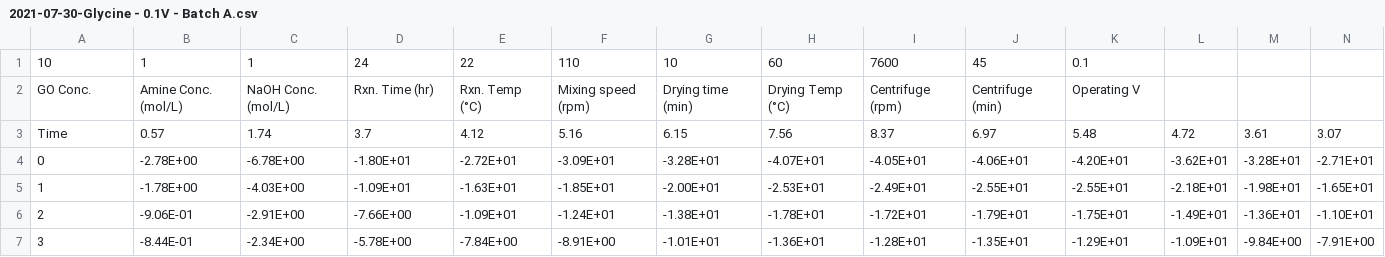
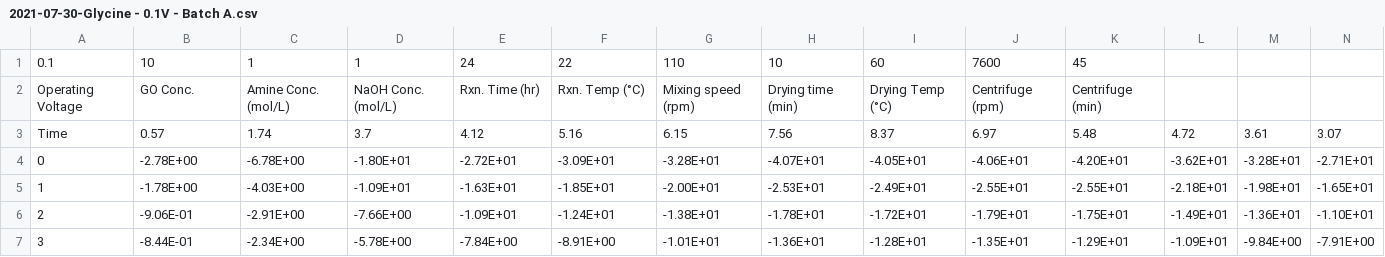
Before and after one commit to siddij3/Machine-Learning-for-Free-Chlorine-Sensors, a CSV file: Data/2021-07-30-Glycine - 0.1V - Batch A.csv, drawn as a sheet; only a part is shown.

```diff
--- a/Data/2021-07-30-Glycine - 0.1V - Batch A.csv
+++ b/Data/2021-07-30-Glycine - 0.1V - Batch A.csv
@@ -1,3 +1,3 @@
-10,1,1,24,22,110,10,60,7600,45,0.1,,,
-GO Conc.,Amine Conc. (mol/L) ,NaOH Conc.  (mol/L),Rxn. Time (hr),Rxn. Temp (°C),Mixing speed (rpm),Drying time (min),Drying Temp (°C),Centrifuge (rpm),Centrifuge (min),Operating V,,,
+0.1,10,1,1,24,22,110,10,60,7600,45,,,
+Operating Voltage,GO Conc.,Amine Conc. (mol/L) ,NaOH Conc.  (mol/L),Rxn. Time (hr),Rxn. Temp (°C),Mixing speed (rpm),Drying time (min),Drying Temp (°C),Centrifuge (rpm),Centrifuge (min),,,
 Time,0.57,1.74,3.7,4.12,5.16,6.15,7.56,8.37,6.97,5.48,4.72,3.61,3.07
```
Also changed, not shown: Data/2021-07-30-Glycine - 0.05V - Batch A.csv, Data/2021-07-30-Glycine - 0.1V B - Batch A.csv, 4 other files.
